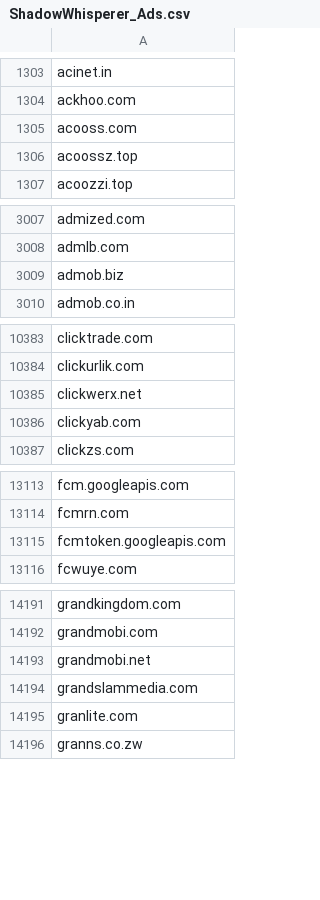
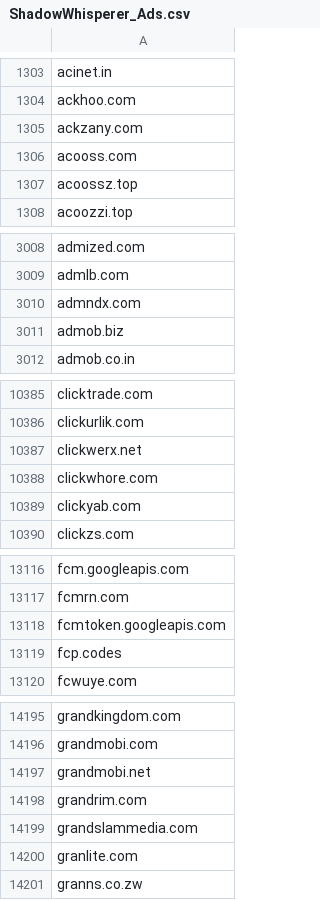
Before and after one commit to external-sources/hosts-sources, a CSV file: data/ShadowWhisperer_Ads.csv, drawn as a sheet; only a part is shown, gaps mark what is left out; the diff covers the shown part only; the diff names each change by its address in the sheet, - before the commit and + after, or states it on an @@ line.

```diff
--- a/data/ShadowWhisperer_Ads.csv
+++ b/data/ShadowWhisperer_Ads.csv
+row 1305: ackzany.com
+row 3010: admndx.com
+row 10388: clickwhore.com
+row 13119: fcp.codes
+row 14198: grandrim.com
```
Also changed, not shown: 10 added rows elsewhere in this file, data/ShadowWhisperer_Ads_Wild.csv, data/ShadowWhisperer_Junk.csv, 8 other files.
